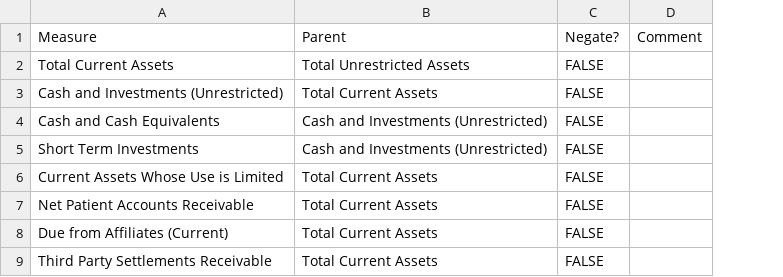
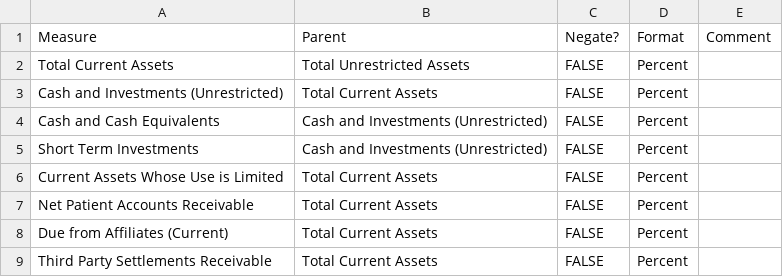
Before and after one commit to bsawyerg15/maine-hospital-fin-health, a CSV file: src/a_Config/csv_configs/fin_statement_model.csv, drawn as a sheet; only a part is shown; the diff names each change by its address in the sheet, - before the commit and + after, or states it on an @@ line.

```diff
--- a/src/a_Config/csv_configs/fin_statement_model.csv
+++ b/src/a_Config/csv_configs/fin_statement_model.csv
+column D, rows 1-9: Format | Percent | Percent | Percent | Percent | Percent | Percent | Percent | Percent
```
Also changed, not shown: 7 other files.
